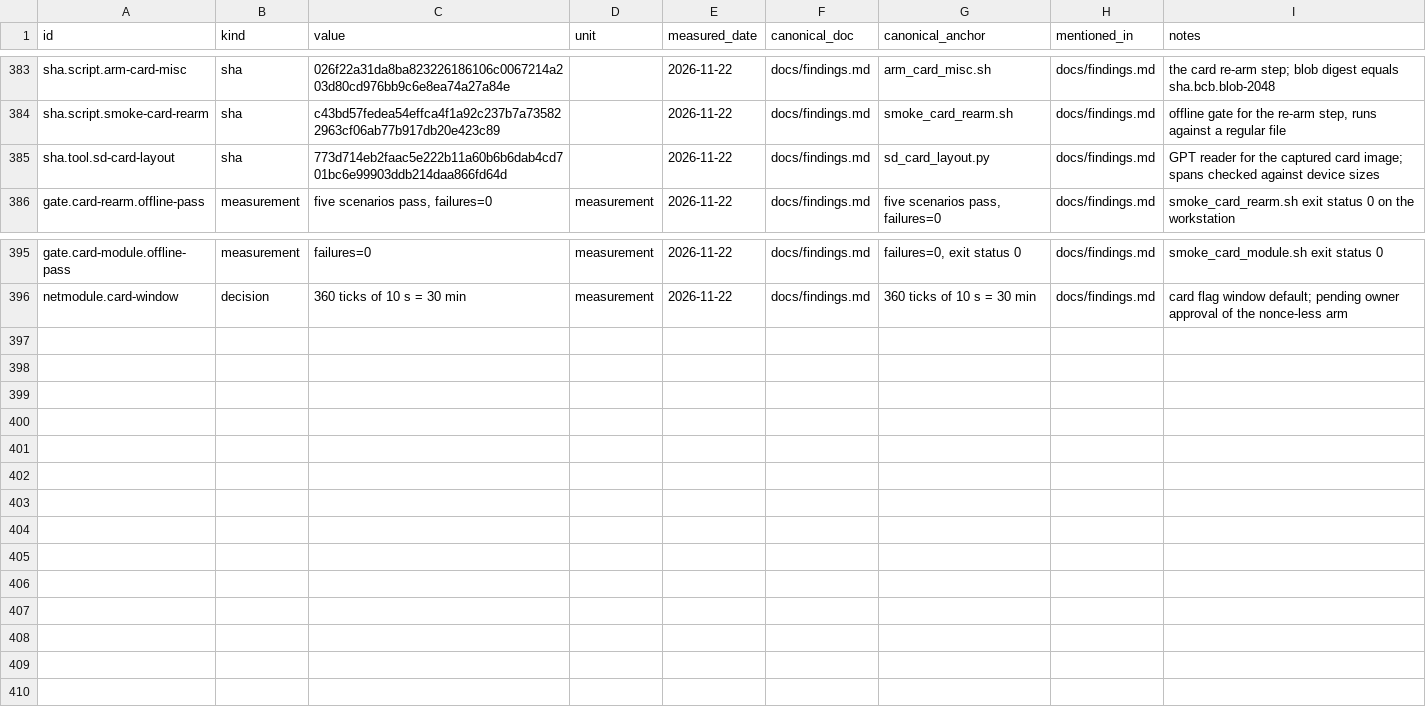
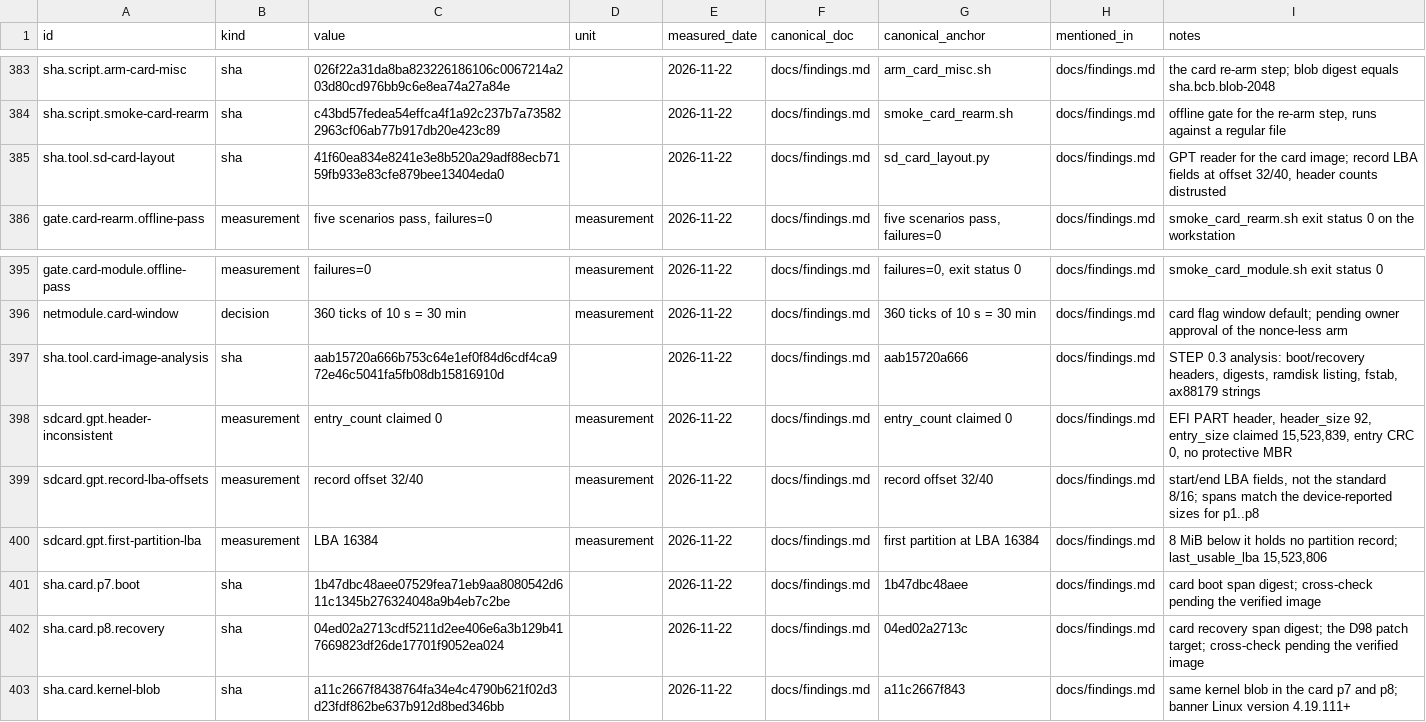
Before and after one commit to switchboy/VibeBakingFirmware, a TSV file: facts.tsv, drawn as a sheet; only a part is shown, gaps mark what is left out.

Commit message:
card GPT layout: vendor-written header, record LBA fields at 32/40; card boot/recovery analysis tool

```diff
--- a/facts.tsv
+++ b/facts.tsv
@@ -384,3 +384,3 @@ sha.script.arm-card-misc	sha	026f22a31da8ba823226186106c0067214a203d80cd976bb9c6
 sha.script.smoke-card-rearm	sha	c43bd57fedea54effca4f1a92c237b7a735822963cf06ab77b917db20e423c89		2026-11-22	docs/findings.md	smoke_card_rearm.sh	docs/findings.md	offline gate for the re-arm step, runs against a regular file
-sha.tool.sd-card-layout	sha	773d714eb2faac5e222b11a60b6b6dab4cd701bc6e99903ddb214daa866fd64d		2026-11-22	docs/findings.md	sd_card_layout.py	docs/findings.md	GPT reader for the captured card image; spans checked against device sizes
+sha.tool.sd-card-layout	sha	41f60ea834e8241e3e8b520a29adf88ecb7159fb933e83cfe879bee13404eda0		2026-11-22	docs/findings.md	sd_card_layout.py	docs/findings.md	GPT reader for the card image; record LBA fields at offset 32/40, header counts distrusted
 gate.card-rearm.offline-pass	measurement	five scenarios pass, failures=0	measurement	2026-11-22	docs/findings.md	five scenarios pass, failures=0	docs/findings.md	smoke_card_rearm.sh exit status 0 on the workstation
@@ -396 +396,8 @@ gate.card-module.offline-pass	measurement	failures=0	measurement	2026-11-22	docs
 netmodule.card-window	decision	360 ticks of 10 s = 30 min	measurement	2026-11-22	docs/findings.md	360 ticks of 10 s = 30 min	docs/findings.md	card flag window default; pending owner approval of the nonce-less arm
+sha.tool.card-image-analysis	sha	aab15720a666b753c64e1ef0f84d6cdf4ca972e46c5041fa5fb08db15816910d		2026-11-22	docs/findings.md	aab15720a666	docs/findings.md	STEP 0.3 analysis: boot/recovery headers, digests, ramdisk listing, fstab, ax88179 strings
+sdcard.gpt.header-inconsistent	measurement	entry_count claimed 0	measurement	2026-11-22	docs/findings.md	entry_count claimed 0	docs/findings.md	EFI PART header, header_size 92, entry_size claimed 15,523,839, entry CRC 0, no protective MBR
+sdcard.gpt.record-lba-offsets	measurement	record offset 32/40	measurement	2026-11-22	docs/findings.md	record offset 32/40	docs/findings.md	start/end LBA fields, not the standard 8/16; spans match the device-reported sizes for p1..p8
+sdcard.gpt.first-partition-lba	measurement	LBA 16384	measurement	2026-11-22	docs/findings.md	first partition at LBA 16384	docs/findings.md	8 MiB below it holds no partition record; last_usable_lba 15,523,806
+sha.card.p7.boot	sha	1b47dbc48aee07529fea71eb9aa8080542d611c1345b276324048a9b4eb7c2be		2026-11-22	docs/findings.md	1b47dbc48aee	docs/findings.md	card boot span digest; cross-check pending the verified image
+sha.card.p8.recovery	sha	04ed02a2713cdf5211d2ee406e6a3b129b417669823df26de17701f9052ea024		2026-11-22	docs/findings.md	04ed02a2713c	docs/findings.md	card recovery span digest; the D98 patch target; cross-check pending the verified image
+sha.card.kernel-blob	sha	a11c2667f8438764fa34e4c4790b621f02d3d23fdf862be637b912d8bed346bb		2026-11-22	docs/findings.md	a11c2667f843	docs/findings.md	same kernel blob in the card p7 and p8; banner Linux version 4.19.111+
```
Also changed, not shown: 3 other files.
